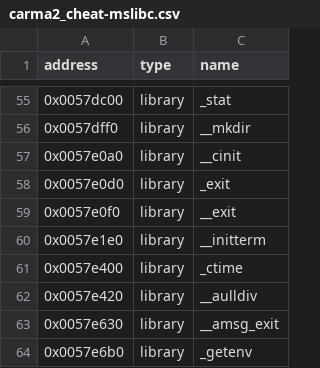
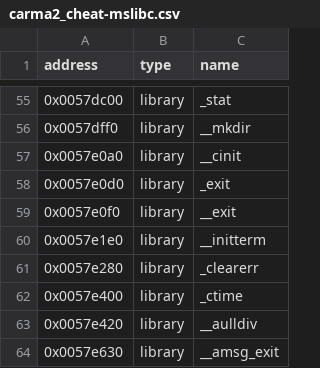
Before and after one commit to ApexWorm/rec2, a CSV file: reccmp/carma2_cheat-mslibc.csv, drawn as a sheet; only a part is shown, gaps mark what is left out; the shorter side is filled out with more unchanged rows.

```diff
--- a/reccmp/carma2_cheat-mslibc.csv
+++ b/reccmp/carma2_cheat-mslibc.csv
@@ -60,2 +60,3 @@ address,type,name
 0x0057e1e0,library,__initterm
+0x0057e280,library,_clearerr
 0x0057e400,library,_ctime
```
Also changed, not shown: reccmp/carma2_hw-mslibc.csv, reccmp/carma2_sw-mslibc.csv, 1 other file.
